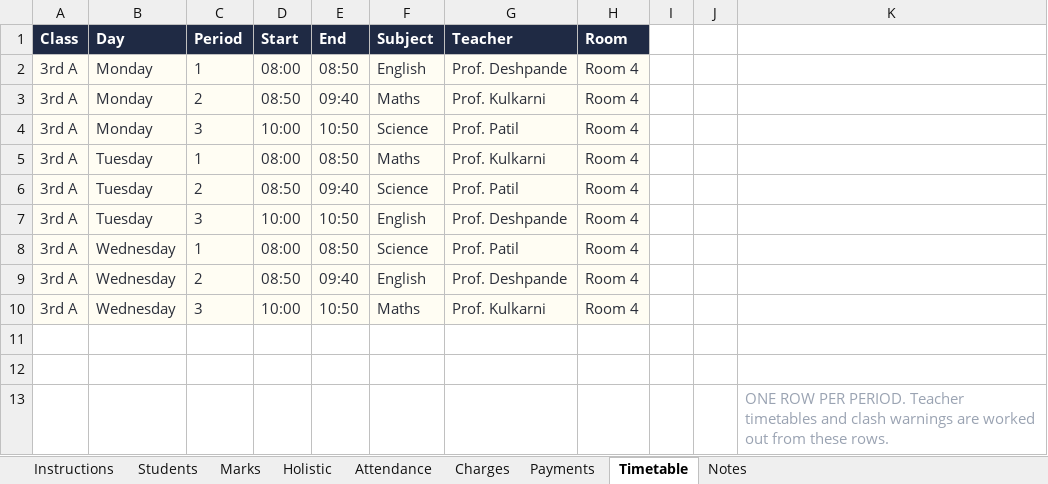
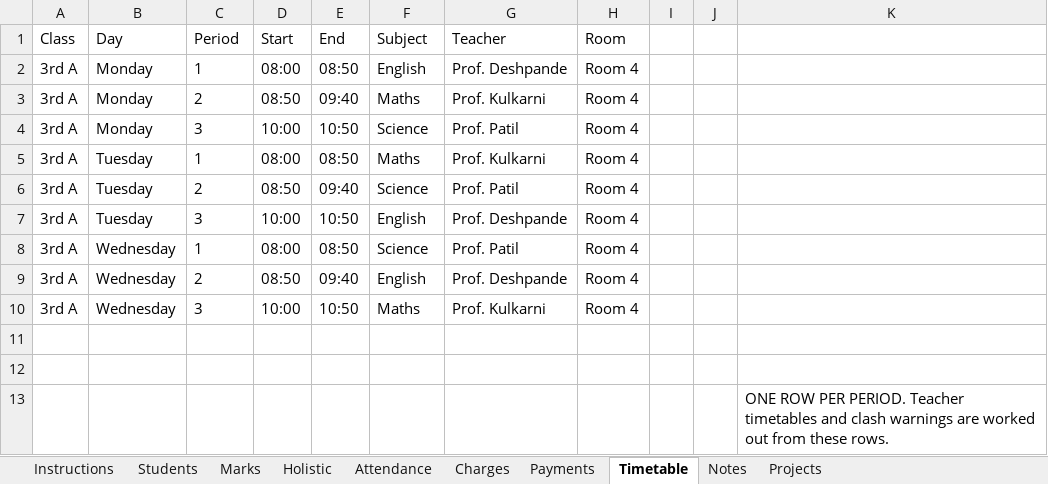
Before and after one commit to hedaprateek/report-generator, an Excel workbook: assets/templates/master/TESA_Master_Primary.xlsx, sheet Timetable, drawn as a sheet; values as stored, in another font and other column widths than the file's, no borders; the diff names each change by its address in the sheet, - before the commit and + after, or states it on an @@ line.

```diff
--- a/assets/templates/master/TESA_Master_Primary.xlsx (sheet Timetable)
+++ b/assets/templates/master/TESA_Master_Primary.xlsx (sheet Timetable)
+sheet tab: Projects
@@ A1:H1 fill: #1F2A44 → none, bold: on → off, text colour: #FFFFFF → black @@
@@ A2:H10 fill: #FFFDF3 → none, text colour: #2B2F3A → black @@
-K13 text colour: #9AA3B2
+K13 text colour: black
```
Also changed, not shown: sheet Marks, sheet Holistic, sheet Students, sheet Payments, sheet Attendance, sheet Charges, 2 more sheets, assets/templates/master/TESA_Master_Pre_Primary.xlsx, 9 other files.
